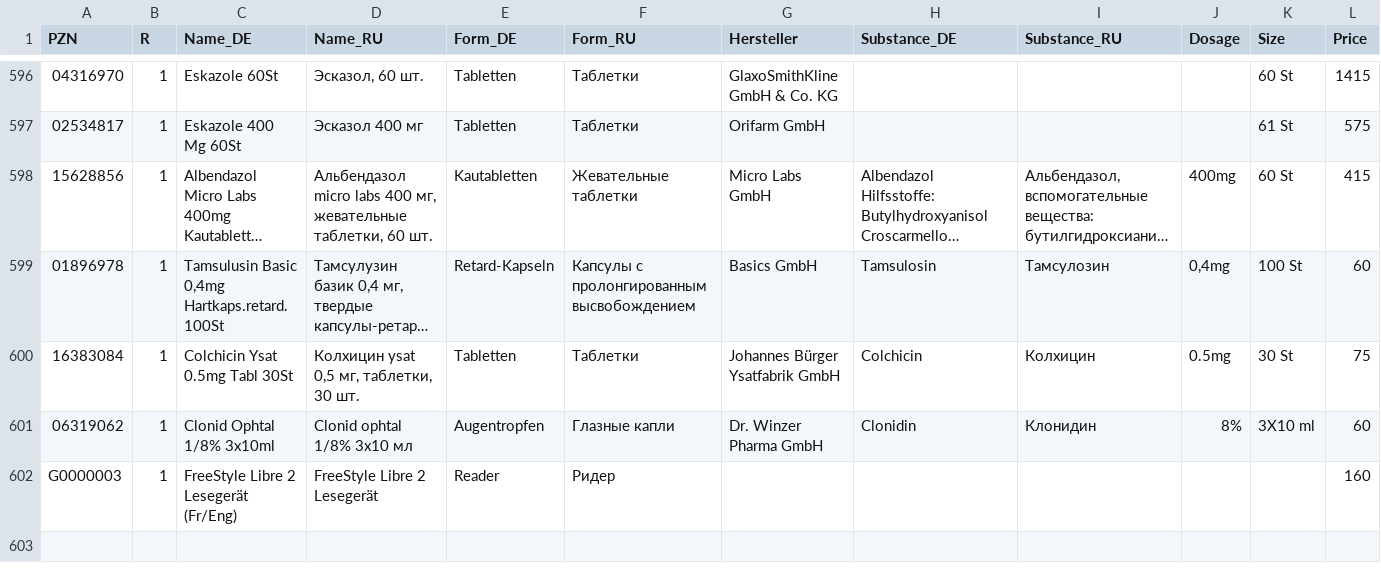
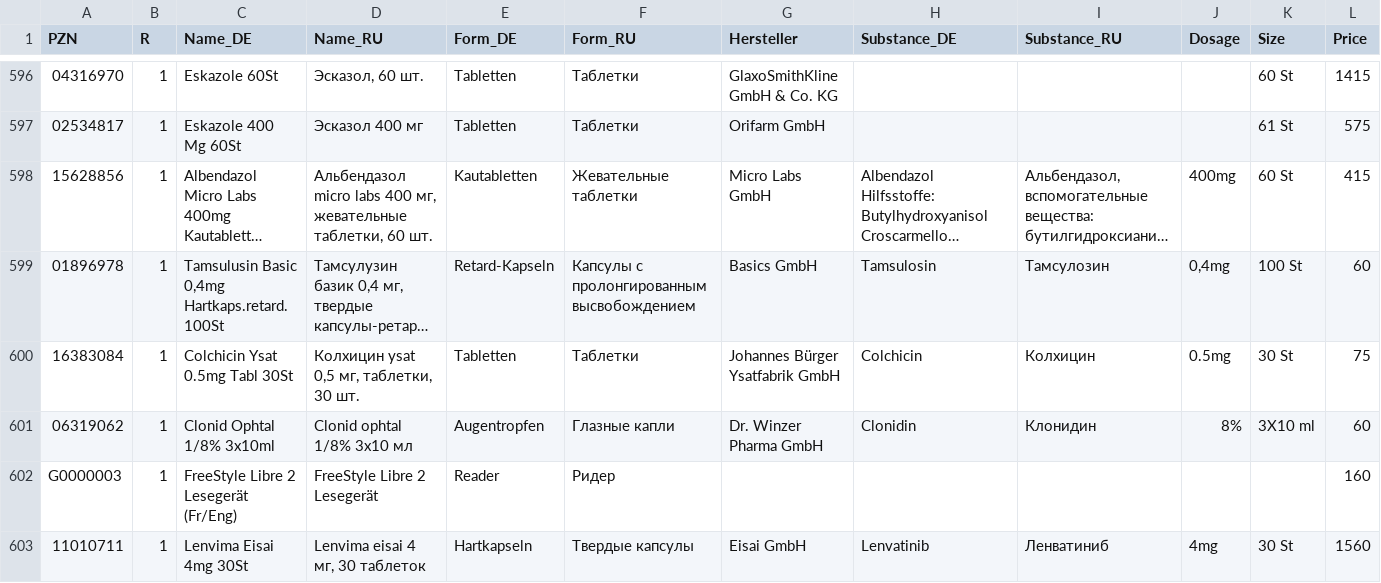
Before and after one commit to gxxmwolf-wq/catalog, a CSV file: db.csv, drawn as a sheet; only a part is shown, gaps mark what is left out; long unchanged cells end in …; rows hold the shown columns only; the diff names each change by its address in the sheet, - before the commit and + after, or states it on an @@ line.

Commit message:
Обновление базы PZN (Диск + GitHub) 🚀

```diff
--- a/db.csv
+++ b/db.csv
+row 603: 11010711 | 1 | Lenvima Eisai 4mg 30St | Lenvima eisai 4 мг, 30 таблеток | Hartkapseln | Твердые капсулы | Eisai GmbH | Lenvatinib | Ленватиниб | 4mg | 30 St | 1560
```
